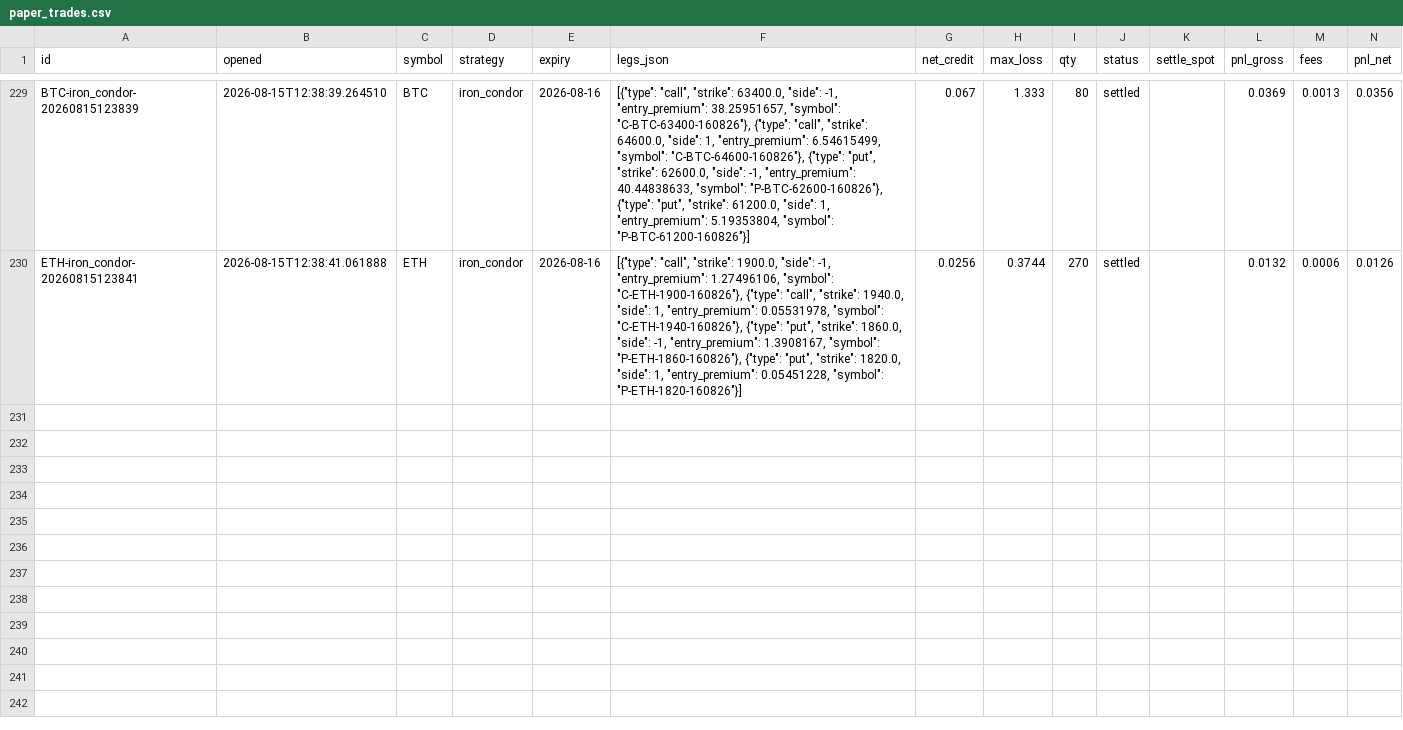
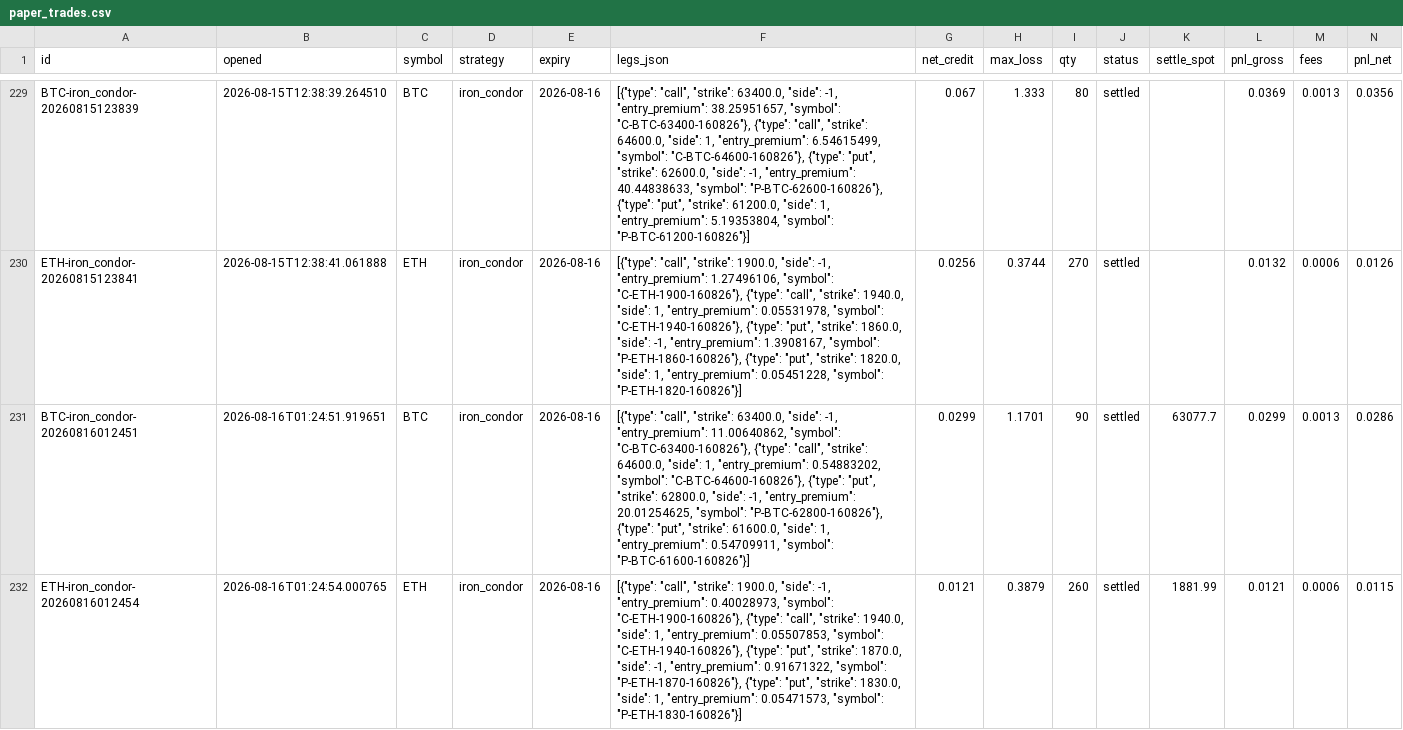
Before and after one commit to Ayushtambi2011/deltahedge-bot, a CSV file: data/paper_trades.csv, drawn as a sheet; only a part is shown, gaps mark what is left out; rows hold the shown columns only; the diff names each change by its address in the sheet, - before the commit and + after, or states it on an @@ line.

Commit message:
entry 2026-08-16T01:24:54Z

```diff
--- a/data/paper_trades.csv
+++ b/data/paper_trades.csv
+row 231: BTC-iron_condor-20260816012451 | 2026-08-16T01:24:51.919651 | BTC | iron_condor | 2026-08-16 | [{"type": "call", "strike": 63400.0, "side": -1, "entry_premium": 11.00640862, "symbol": "C-BTC-63400-160826"}, {"type": "call", "strike": 64600.0, "side": 1, "entry_premium": 0.54883202, "symbol": "C-BTC-64600-160826"}, {"type": "put", "strike": 62800.0, "side": -1, "entry_premium": 20.01254625, "symbol": "P-BTC-62800-160826"}, {"type": "put", "strike": 61600.0, "side": 1, "entry_premium": 0.54709911, "symbol": "P-BTC-61600-160826"}] | 0.0299 | 1.1701 | 90 | settled | 63077.7 | 0.0299 | 0.0013 | 0.0286
+row 232: ETH-iron_condor-20260816012454 | 2026-08-16T01:24:54.000765 | ETH | iron_condor | 2026-08-16 | [{"type": "call", "strike": 1900.0, "side": -1, "entry_premium": 0.40028973, "symbol": "C-ETH-1900-160826"}, {"type": "call", "strike": 1940.0, "side": 1, "entry_premium": 0.05507853, "symbol": "C-ETH-1940-160826"}, {"type": "put", "strike": 1870.0, "side": -1, "entry_premium": 0.91671322, "symbol": "P-ETH-1870-160826"}, {"type": "put", "strike": 1830.0, "side": 1, "entry_premium": 0.05471573, "symbol": "P-ETH-1830-160826"}] | 0.0121 | 0.3879 | 260 | settled | 1881.99 | 0.0121 | 0.0006 | 0.0115
```
Also changed, not shown: 3 other files.
